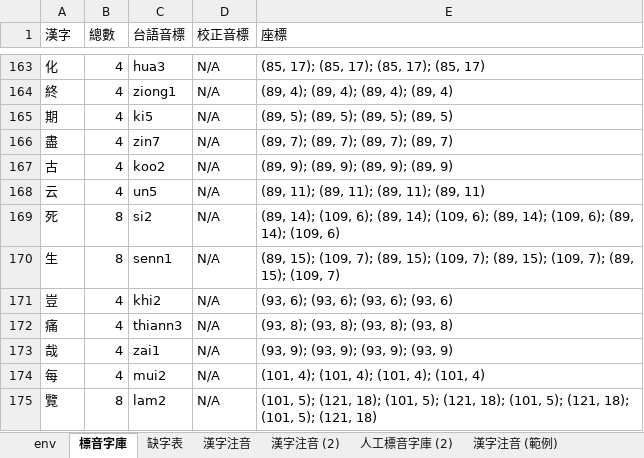
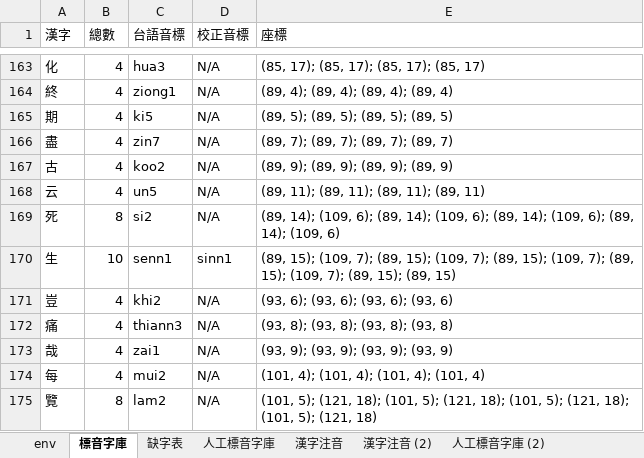
Before and after one commit to AlanJui/Piau-Im, an Excel workbook: output7/【河洛白話注音-閩拼調號】《蘭亭集序》.xlsx, sheet 標音字庫, drawn as a sheet; only a part is shown, gaps mark what is left out; values as stored, in another font and other column widths than the file's, no borders; the diff names each change by its address in the sheet, - before the commit and + after, or states it on an @@ line.

```diff
--- a/output7/【河洛白話注音-閩拼調號】《蘭亭集序》.xlsx (sheet 標音字庫)
+++ b/output7/【河洛白話注音-閩拼調號】《蘭亭集序》.xlsx (sheet 標音字庫)
+sheet tab: 人工標音字庫
-B170 (總數): 8
+B170 (總數): 10
-D170 (校正音標): N/A
+D170 (校正音標): sinn1
-E170 (座標): …15); (109, 7)
+E170 (座標): …15); (109, 7); (89, 15); (89, 15)
```
Also changed, not shown: sheet 漢字注音, 3 other files.
